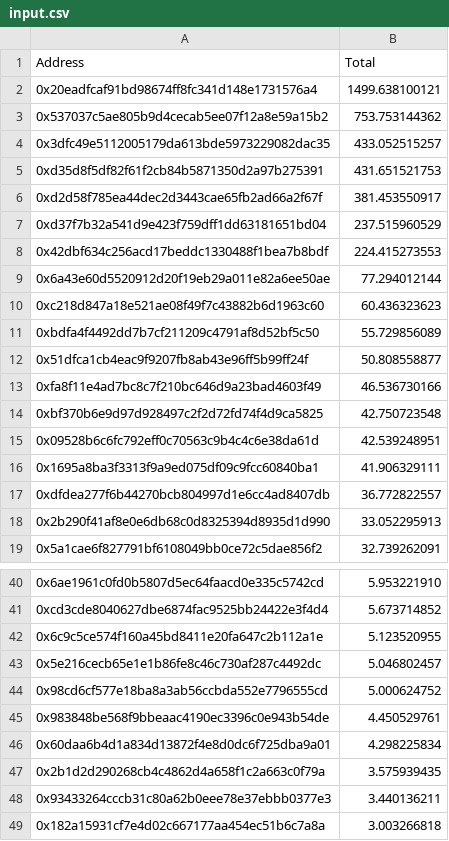
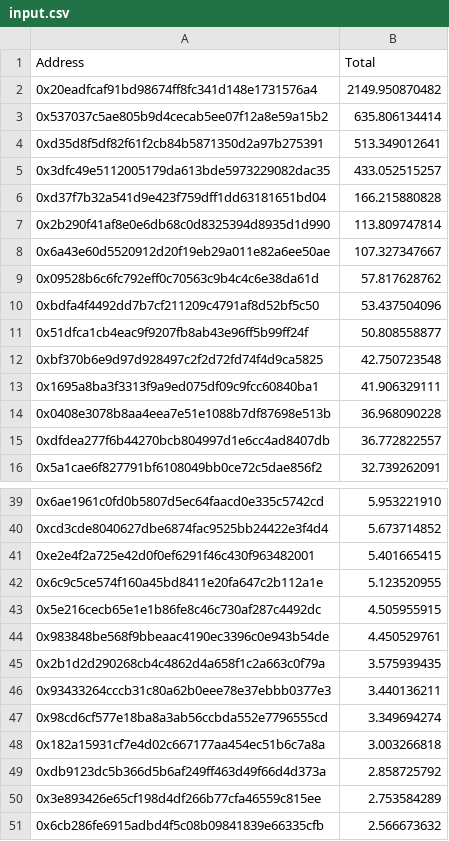
Before and after one commit to reflexer-labs/merkle-distributor, a CSV file: input.csv, drawn as a sheet; only a part is shown, gaps mark what is left out; the shorter side is filled out with more unchanged rows; the diff covers the shown part only.

```diff
--- a/input.csv
+++ b/input.csv
@@ -1,19 +1,16 @@
 Address,Total
-0x20eadfcaf91bd98674ff8fc341d148e1731576a4,1499.638100121
-0x537037c5ae805b9d4cecab5ee07f12a8e59a15b2,753.753144362
+0x20eadfcaf91bd98674ff8fc341d148e1731576a4,2149.950870482
+0x537037c5ae805b9d4cecab5ee07f12a8e59a15b2,635.806134414
+0xd35d8f5df82f61f2cb84b5871350d2a97b275391,513.349012641
 0x3dfc49e5112005179da613bde5973229082dac35,433.052515257
-0xd35d8f5df82f61f2cb84b5871350d2a97b275391,431.651521753
-0xd2d58f785ea44dec2d3443cae65fb2ad66a2f67f,381.453550917
-0xd37f7b32a541d9e423f759dff1dd63181651bd04,237.515960529
-0x42dbf634c256acd17beddc1330488f1bea7b8bdf,224.415273553
-0x6a43e60d5520912d20f19eb29a011e82a6ee50ae,77.294012144
-0xc218d847a18e521ae08f49f7c43882b6d1963c60,60.436323623
-0xbdfa4f4492dd7b7cf211209c4791af8d52bf5c50,55.729856089
+0xd37f7b32a541d9e423f759dff1dd63181651bd04,166.215880828
+0x2b290f41af8e0e6db68c0d8325394d8935d1d990,113.809747814
+0x6a43e60d5520912d20f19eb29a011e82a6ee50ae,107.327347667
+0x09528b6c6fc792eff0c70563c9b4c4c6e38da61d,57.817628762
+0xbdfa4f4492dd7b7cf211209c4791af8d52bf5c50,53.437504096
 0x51dfca1cb4eac9f9207fb8ab43e96ff5b99ff24f,50.808558877
-0xfa8f11e4ad7bc8c7f210bc646d9a23bad4603f49,46.536730166
 0xbf370b6e9d97d928497c2f2d72fd74f4d9ca5825,42.750723548
-0x09528b6c6fc792eff0c70563c9b4c4c6e38da61d,42.539248951
 0x1695a8ba3f3313f9a9ed075df09c9fcc60840ba1,41.906329111
+0x0408e3078b8aa4eea7e51e1088b7df87698e513b,36.968090228
 0xdfdea277f6b44270bcb804997d1e6cc4ad8407db,36.772822557
-0x2b290f41af8e0e6db68c0d8325394d8935d1d990,33.052295913
 0x5a1cae6f827791bf6108049bb0ce72c5dae856f2,32.739262091
@@ -41,9 +40,9 @@ Address,Total
 0xcd3cde8040627dbe6874fac9525bb24422e3f4d4,5.673714852
+0xe2e4f2a725e42d0f0ef6291f46c430f963482001,5.401665415
 0x6c9c5ce574f160a45bd8411e20fa647c2b112a1e,5.123520955
-0x5e216cecb65e1e1b86fe8c46c730af287c4492dc,5.046802457
-0x98cd6cf577e18ba8a3ab56ccbda552e7796555cd,5.000624752
+0x5e216cecb65e1e1b86fe8c46c730af287c4492dc,4.505955915
 0x983848be568f9bbeaac4190ec3396c0e943b54de,4.450529761
-0x60daa6b4d1a834d13872f4e8d0dc6f725dba9a01,4.298225834
 0x2b1d2d290268cb4c4862d4a658f1c2a663c0f79a,3.575939435
 0x93433264cccb31c80a62b0eee78e37ebbb0377e3,3.440136211
+0x98cd6cf577e18ba8a3ab56ccbda552e7796555cd,3.349694274
 0x182a15931cf7e4d02c667177aa454ec51b6c7a8a,3.003266818
```
Also changed, not shown: 7 added rows, 6 removed rows and 6 moved rows elsewhere in this file, 1 other file.
